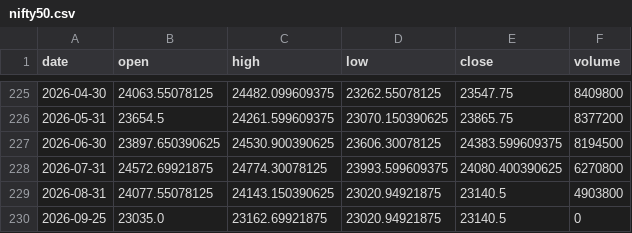
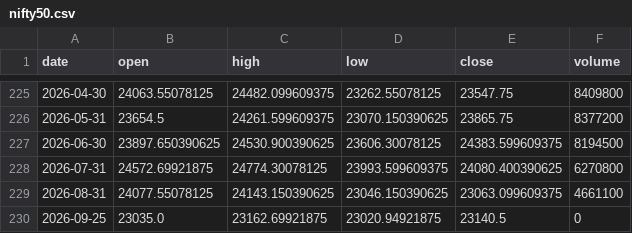
Before and after one commit to Revach123/INDICES, a CSV file: data/prices/nifty50.csv, drawn as a sheet; only a part is shown, gaps mark what is left out.

```diff
--- a/data/prices/nifty50.csv
+++ b/data/prices/nifty50.csv
@@ -228,3 +228,3 @@ date,open,high,low,close,volume
 2026-07-31,24572.69921875,24774.30078125,23993.599609375,24080.400390625,6270800
-2026-08-31,24077.55078125,24143.150390625,23020.94921875,23140.5,4903800
+2026-08-31,24077.55078125,24143.150390625,23046.150390625,23063.099609375,4661100
 2026-09-25,23035.0,23162.69921875,23020.94921875,23140.5,0
```
Also changed, not shown: data/prices/ftse100.csv, data/prices/gold.csv, 37 other files.
